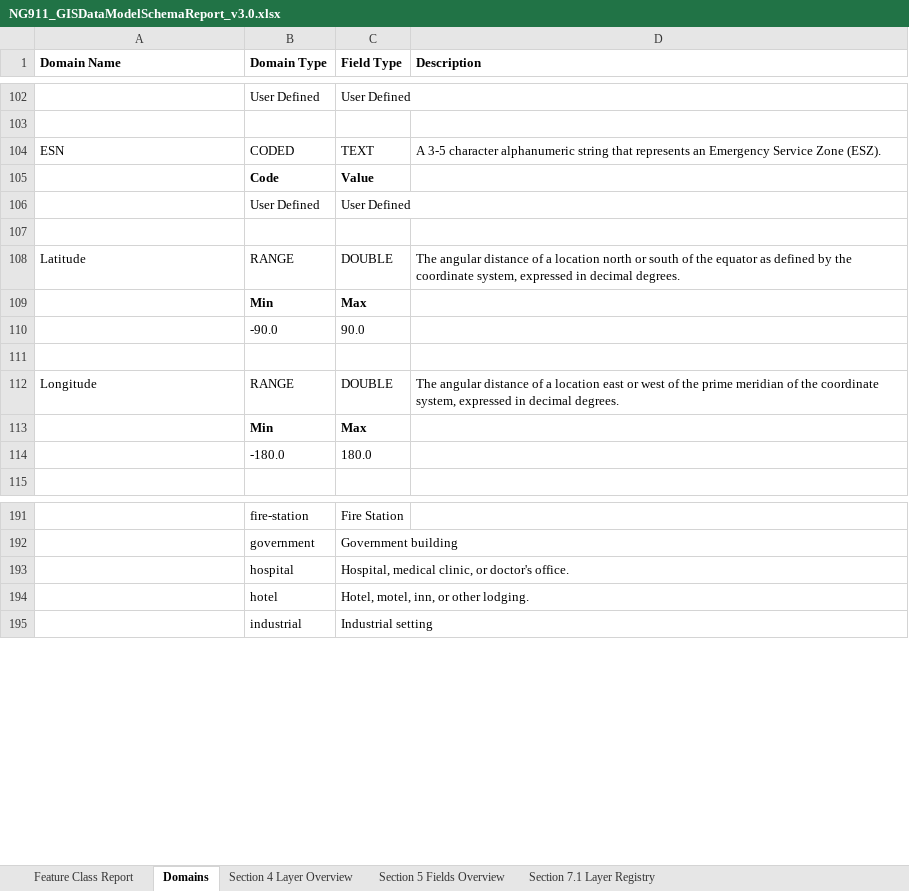
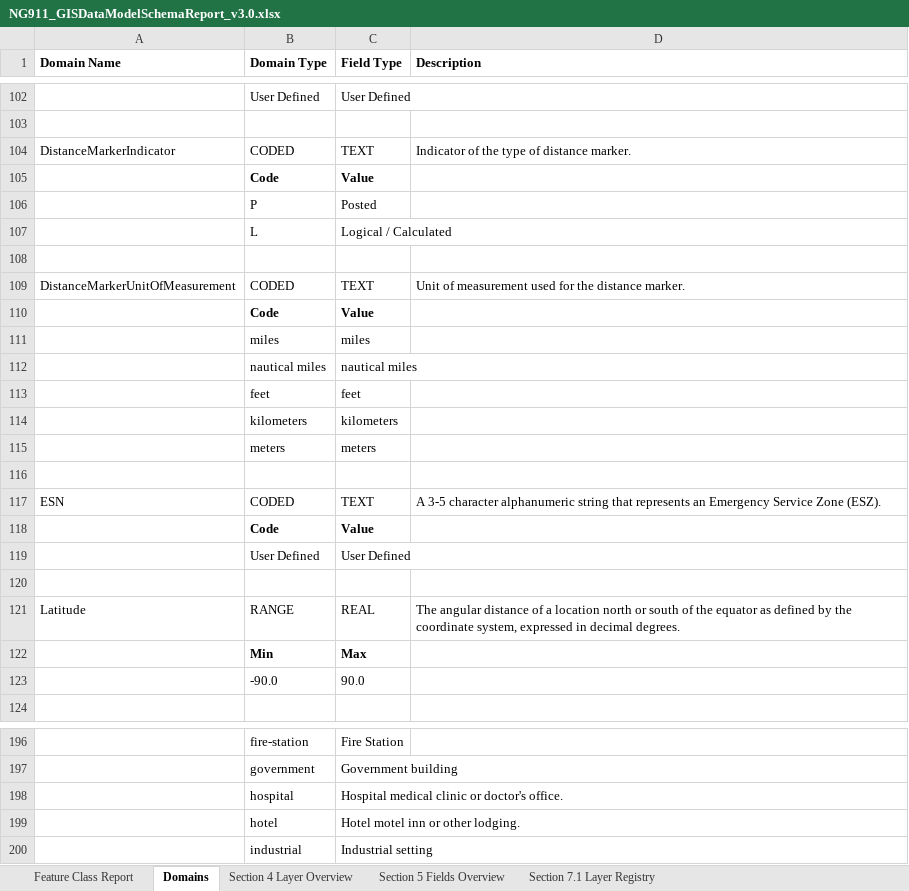
Before and after one commit to NENA911/NG911GISDataModel, an Excel workbook: flatfile_templates/prebuilt_templates/v3.0/NG911_GISDataModelSchemaReport_v3.0.xlsx, sheet Domains, drawn as a sheet; only a part is shown, gaps mark what is left out; values as stored, in another font and other column widths than the file's, no borders; removed rows and columns are numbered as before the commit, all else as after; the diff covers the shown part only; the diff names each change by its address in the sheet, - before the commit and + after, or states it on an @@ line.

```diff
--- a/flatfile_templates/prebuilt_templates/v3.0/NG911_GISDataModelSchemaReport_v3.0.xlsx (sheet Domains)
+++ b/flatfile_templates/prebuilt_templates/v3.0/NG911_GISDataModelSchemaReport_v3.0.xlsx (sheet Domains)
+row 104: DistanceMarkerIndicator | CODED | TEXT | Indicator of the type of distance marker.
@@ row 136 moved to row 105: Code @@
+row 106:  | P | Posted
@@ row 133 moved to row 107: L @@
+row 108: (empty)
+row 109: DistanceMarkerUnitOfMeasurement | CODED | TEXT | Unit of measurement used for the distance marker.
+row 110:  | Code | Value
@@ row 137 moved to row 111: miles @@
@@ row 138 moved to row 112: nautical miles @@
@@ row 139 moved to row 113: feet @@
@@ row 140 moved to row 114: kilometers @@
@@ row 141 moved to row 115: meters @@
+row 116: (empty)
-C121 (Field Type): DOUBLE
+C121 (Field Type): REAL
-row 111: (empty)
-row 112: Longitude | RANGE | DOUBLE | The angular distance of a location east or west of the prime meridian of the coordinate system, expressed in decimal degrees.
@@ row 113 moved to row 140: Min @@
@@ row 114 moved to row 141: -180.0 @@
-C198 (Field Type): Hospital, medical clinic, or doctor's office.
+C198 (Field Type): Hospital medical clinic or doctor's office.
-C199 (Field Type): Hotel, motel, inn, or other lodging.
+C199 (Field Type): Hotel motel inn or other lodging.
```
Also changed, not shown: 2 added rows, 1 removed row and 13 edited cells elsewhere in this sheet, sheet Feature Class Report, sheet Section 5 Fields Overview, sheet Section 4 Layer Overview, sheet Section 7.1 Layer Registry.
